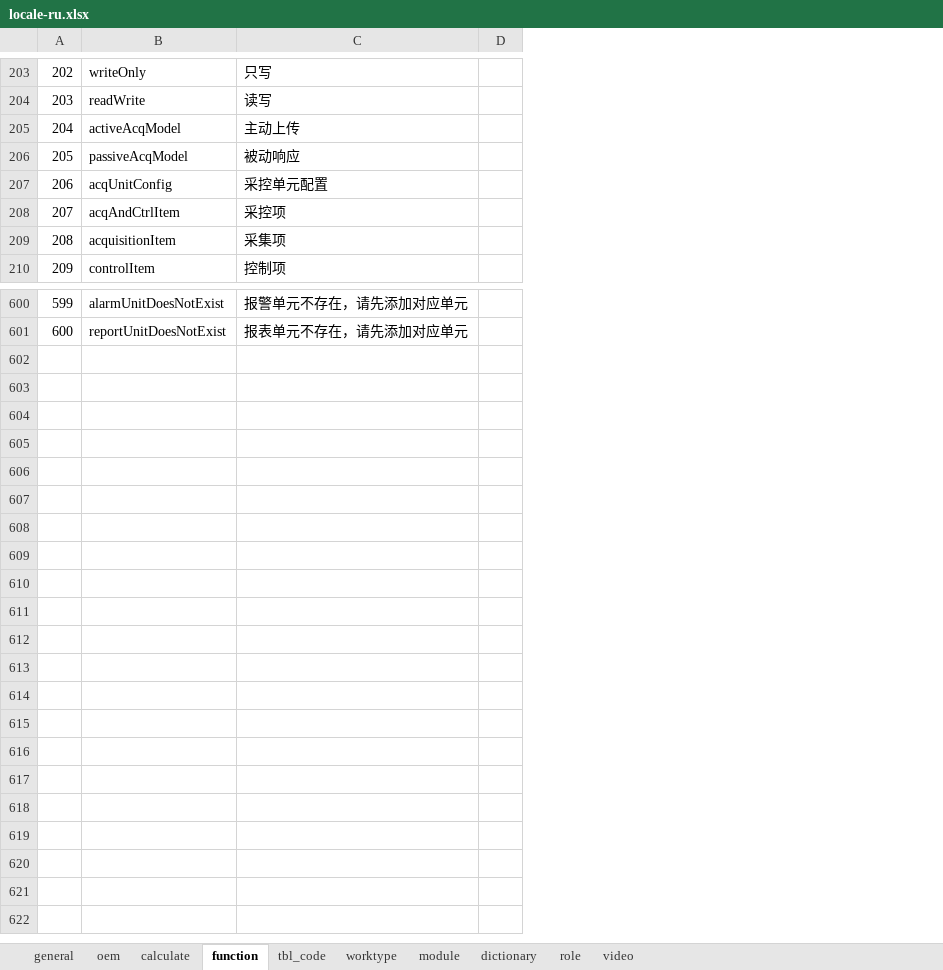
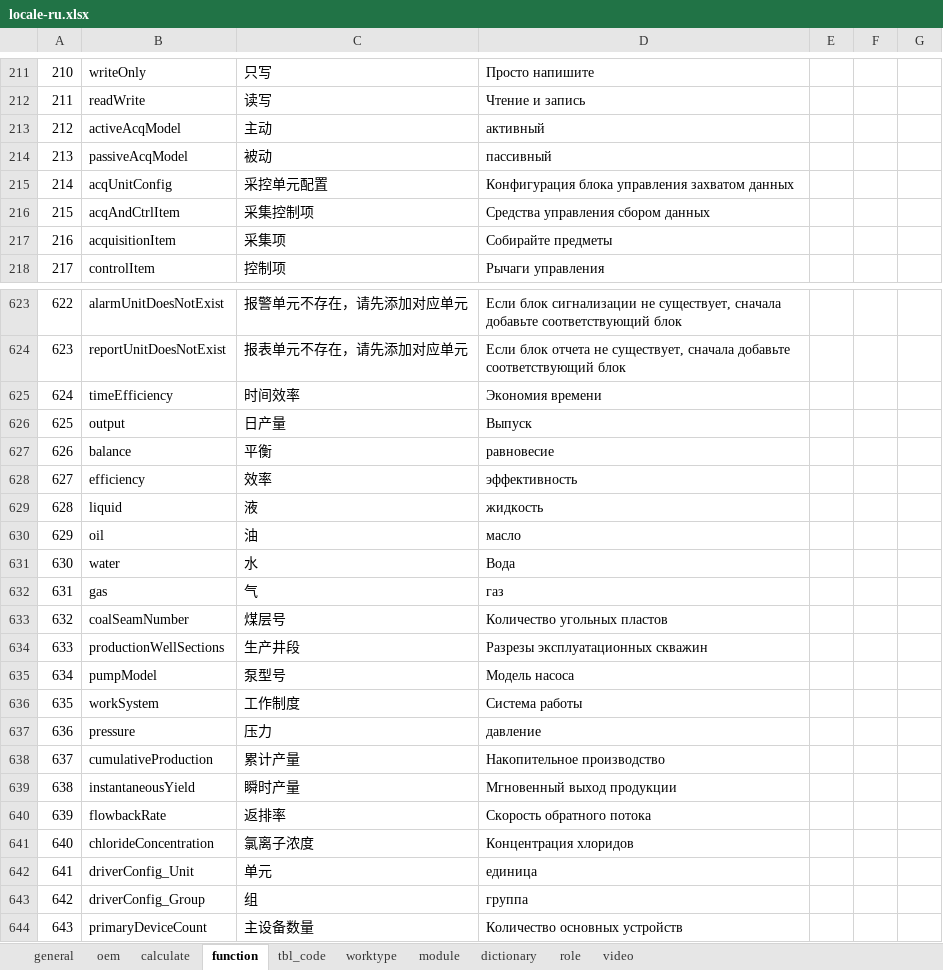
Before and after one commit to cosog/ap, an Excel workbook: WebRoot/oem/feizhou/locale/locale-ru.xlsx, sheet function, drawn as a sheet; only a part is shown, gaps mark what is left out; values as stored, in another font and other column widths than the file's, no cell formats; addresses are those after the commit; the diff covers the shown part only; the diff names each change by its address in the sheet, - before the commit and + after, or states it on an @@ line.

```diff
--- a/WebRoot/oem/feizhou/locale/locale-ru.xlsx (sheet function)
+++ b/WebRoot/oem/feizhou/locale/locale-ru.xlsx (sheet function)
+column D, rows 211-218: Просто напишите | Чтение и запись | активный | пассивный | Конфигурация блока управления захватом данных | Средства управления сбором данных | Собирайте предметы | Рычаги управления; rows 623-624: Если блок сигнализации не существует, сначала добавьте соответствующий блок | Если блок отчета не существует, сначала добавьте соответствующий блок
+column F, empty
+column G, empty
@@ column A renumbered between rows 80 and 624 @@
-C213: 主动上传
+C213: 主动
-C214: 被动响应
+C214: 被动
-C216: 采控项
+C216: 采集控制项
+row 625: 624 | timeEfficiency | 时间效率 | Экономия времени
+row 626: 625 | output | 日产量 | Выпуск
+row 627: 626 | balance | 平衡 | равновесие
+row 628: 627 | efficiency | 效率 | эффективность
+row 629: 628 | liquid | 液 | жидкость
+row 630: 629 | oil | 油 | масло
+row 631: 630 | water | 水 | Вода
+row 632: 631 | gas | 气 | газ
+row 633: 632 | coalSeamNumber | 煤层号 | Количество угольных пластов
+row 634: 633 | productionWellSections | 生产井段 | Разрезы эксплуатационных скважин
+row 635: 634 | pumpModel | 泵型号 | Модель насоса
+row 636: 635 | workSystem | 工作制度 | Система работы
+row 637: 636 | pressure | 压力 | давление
+row 638: 637 | cumulativeProduction | 累计产量 | Накопительное производство
+row 639: 638 | instantaneousYield | 瞬时产量 | Мгновенный выход продукции
+row 640: 639 | flowbackRate | 返排率 | Скорость обратного потока
+row 641: 640 | chlorideConcentration | 氯离子浓度 | Концентрация хлоридов
+row 642: 641 | driverConfig_Unit | 单元 | единица
+row 643: 642 | driverConfig_Group | 组 | группа
+row 644: 643 | primaryDeviceCount | 主设备数量 | Количество основных устройств
```
Also changed, not shown: 29 added rows, 6 removed rows and 118 edited cells elsewhere in this sheet, sheet calculate, sheet dictionary, sheet general, sheet tbl_code, sheet worktype, sheet module, 3 more sheets, cell formats, WebRoot/oem/cnooc/locale/locale-zh_CN.xlsx, WebRoot/oem/feizhou/locale/locale-en.xlsx, 17 other files.
